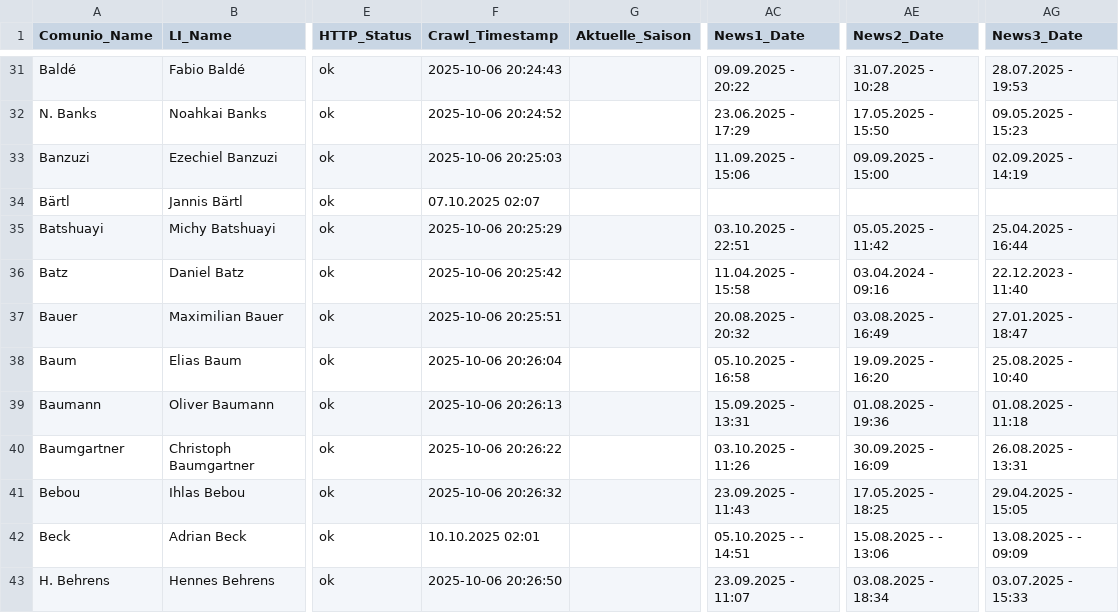
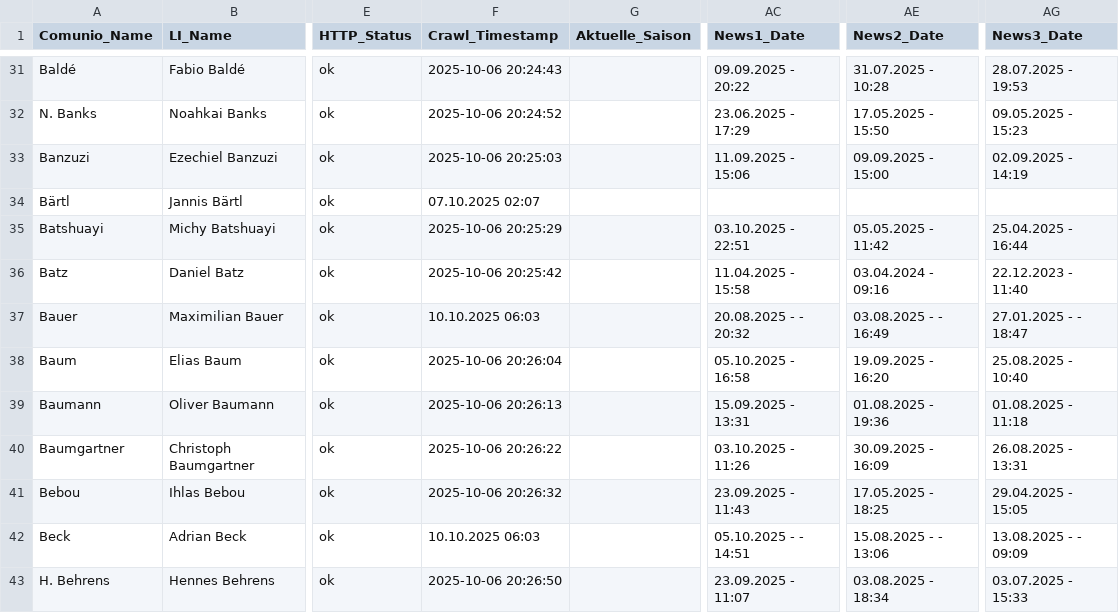
Before and after one commit to ternes90/comunio, a CSV file: data/LI_player_profiles.csv, drawn as a sheet; only a part is shown, gaps mark what is left out; the diff covers the shown part only; the diff names each change by its address in the sheet, - before the commit and + after, or states it on an @@ line.

```diff
--- a/data/LI_player_profiles.csv
+++ b/data/LI_player_profiles.csv
-F37 (Crawl_Timestamp): 2025-10-06 20:25:51
+F37 (Crawl_Timestamp): 10.10.2025 06:03
-AC37 (News1_Date): 20.08.2025 - 20:32
+AC37 (News1_Date): 20.08.2025 - - 20:32
-AE37 (News2_Date): 03.08.2025 - 16:49
+AE37 (News2_Date): 03.08.2025 - - 16:49
-AG37 (News3_Date): 27.01.2025 - 18:47
+AG37 (News3_Date): 27.01.2025 - - 18:47
-F42 (Crawl_Timestamp): 10.10.2025 02:01
+F42 (Crawl_Timestamp): 10.10.2025 06:03
```
Also changed, not shown: 49 edited cells elsewhere in this file, data/ANGEBOTE.csv, data/COMP_TM_RESTZEIT.csv, 7 other files.
